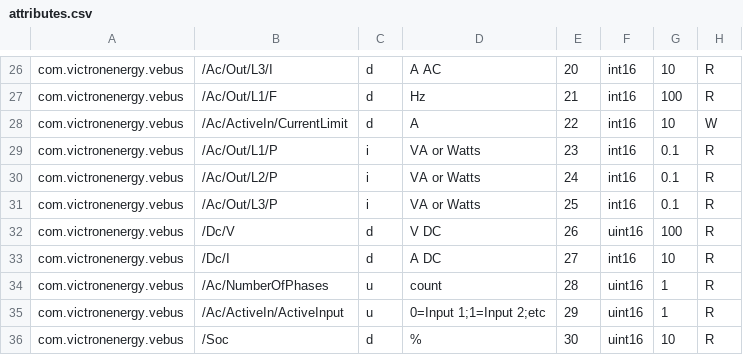
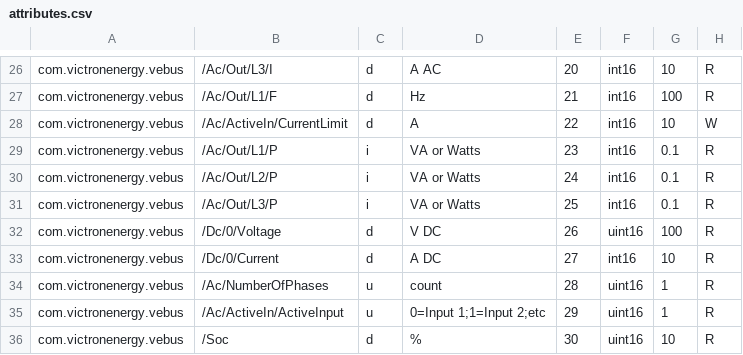
Before and after one commit to victronenergy/dbus_modbustcp, a CSV file: attributes.csv, drawn as a sheet; only a part is shown, gaps mark what is left out; the diff covers the shown part only.

```diff
--- a/attributes.csv
+++ b/attributes.csv
@@ -31,4 +31,4 @@ com.victronenergy.vebus,/Ac/Out/L2/P,i,VA or Watts,24,int16,0.1,R
 com.victronenergy.vebus,/Ac/Out/L3/P,i,VA or Watts,25,int16,0.1,R
-com.victronenergy.vebus,/Dc/V,d,V DC,26,uint16,100,R
-com.victronenergy.vebus,/Dc/I,d,A DC,27,int16,10,R
+com.victronenergy.vebus,/Dc/0/Voltage,d,V DC,26,uint16,100,R
+com.victronenergy.vebus,/Dc/0/Current,d,A DC,27,int16,10,R
 com.victronenergy.vebus,/Ac/NumberOfPhases,u,count,28,uint16,1,R
```
Also changed, not shown: 17 edited cells elsewhere in this file.
